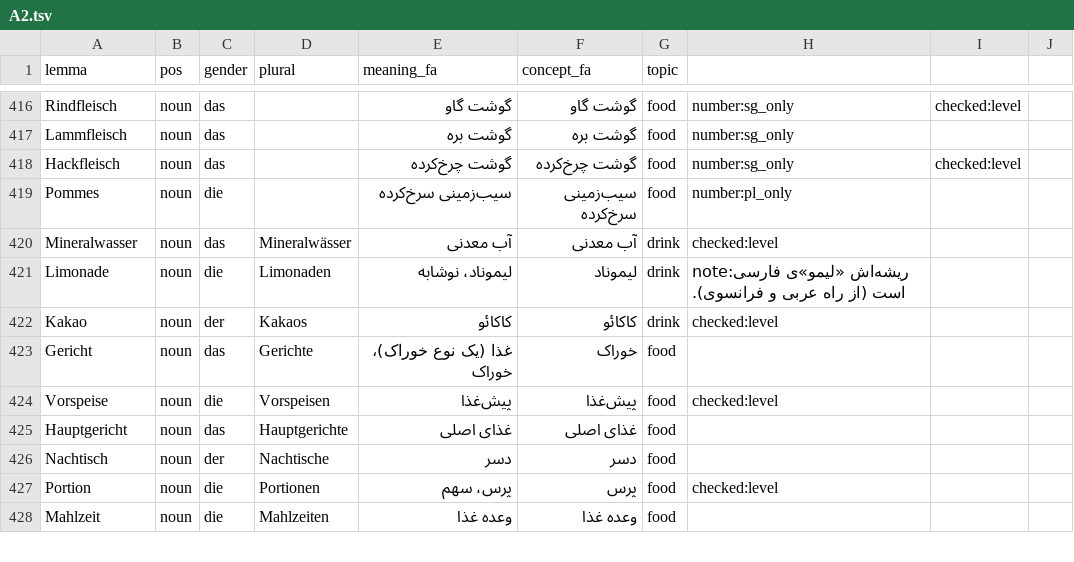
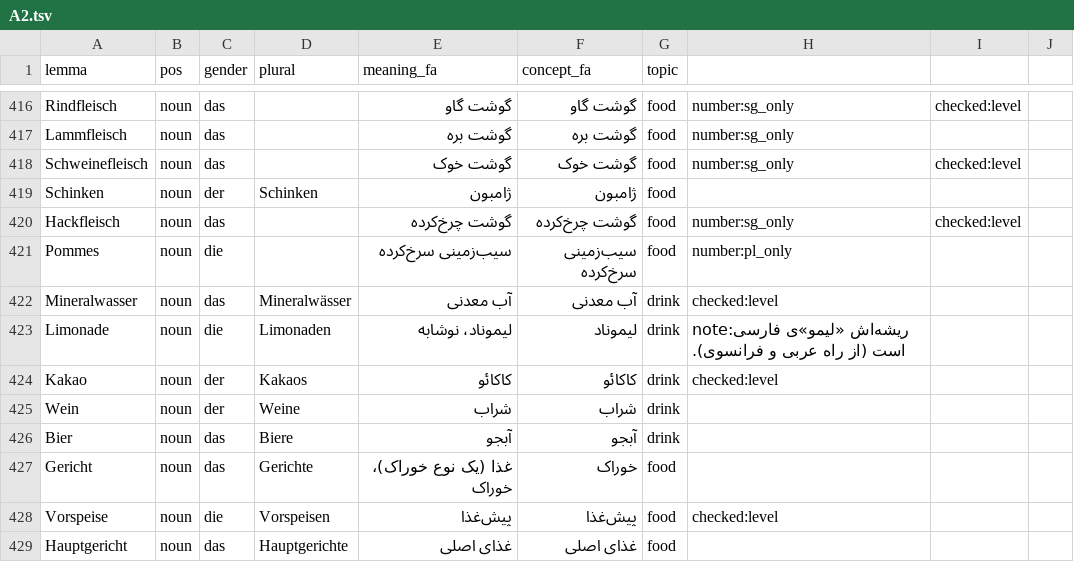
Before and after one commit to amahmoodi1379-glitch/polyra, a TSV file: content/de/words/A2.tsv, drawn as a sheet; only a part is shown, gaps mark what is left out; the shorter side is filled out with more unchanged rows.

```diff
--- a/content/de/words/A2.tsv
+++ b/content/de/words/A2.tsv
@@ -417,2 +417,4 @@ Rindfleisch	noun	das		گوشت گاو	گوشت گاو	food	number:sg_only	checke
 Lammfleisch	noun	das		گوشت بره	گوشت بره	food	number:sg_only
+Schweinefleisch	noun	das		گوشت خوک	گوشت خوک	food	number:sg_only	checked:level
+Schinken	noun	der	Schinken	ژامبون	ژامبون	food
 Hackfleisch	noun	das		گوشت چرخ‌کرده	گوشت چرخ‌کرده	food	number:sg_only	checked:level
@@ -422,2 +424,4 @@ Limonade	noun	die	Limonaden	لیموناد، نوشابه	لیموناد	drink	n
 Kakao	noun	der	Kakaos	کاکائو	کاکائو	drink	checked:level
+Wein	noun	der	Weine	شراب	شراب	drink
+Bier	noun	das	Biere	آبجو	آبجو	drink
 Gericht	noun	das	Gerichte	غذا (یک نوع خوراک)، خوراک	خوراک	food
```
Also changed, not shown: 34 other files.
